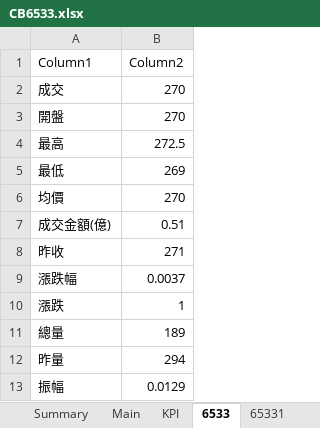
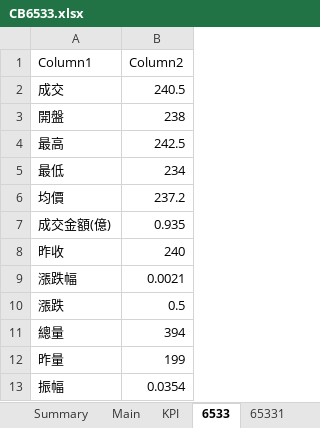
Before and after one commit to terranandes/marffet-app, an Excel workbook: references/CB6533.xlsx, sheet 6533, drawn as a sheet; values as stored, in another font and other column widths than the file's, no borders; table styles not drawn; the diff names each change by its address in the sheet, - before the commit and + after, or states it on an @@ line.

```diff
--- a/references/CB6533.xlsx (sheet 6533)
+++ b/references/CB6533.xlsx (sheet 6533)
-B2 (Column2): 270
+B2 (Column2): 240.5
-B3 (Column2): 270
+B3 (Column2): 238
-B4 (Column2): 272.5
+B4 (Column2): 242.5
-B5 (Column2): 269
+B5 (Column2): 234
-B6 (Column2): 270
+B6 (Column2): 237.2
-B7 (Column2): 0.51
+B7 (Column2): 0.935
-B8 (Column2): 271
+B8 (Column2): 240
-B9 (Column2): 0.0037
+B9 (Column2): 0.0021
-B10 (Column2): 1
+B10 (Column2): 0.5
-B11 (Column2): 189
+B11 (Column2): 394
-B12 (Column2): 294
+B12 (Column2): 199
-B13 (Column2): 0.0129
+B13 (Column2): 0.0354
```
Also changed, not shown: sheet Main, sheet KPI, sheet 65331, formulas that keep their value, 3 other files.
